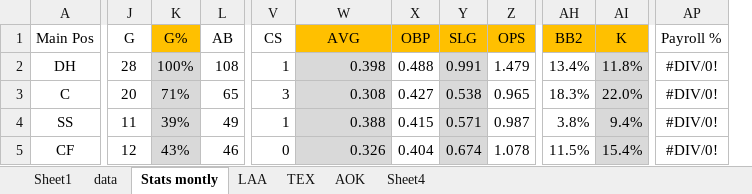
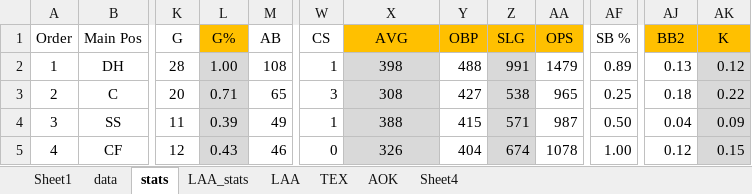
Before and after one commit to ezequielgmart/MLBLineupsGenerator, an Excel workbook: stats.xlsx, sheet stats, drawn as a sheet; only a part is shown, gaps mark what is left out; values as stored, in another font and other column widths than the file's, no borders; conditional formats not drawn; removed rows and columns are numbered as before the commit, all else as after; the diff covers the shown part only; the diff names each change by its address in the sheet, - before the commit and + after, or states it on an @@ line.

```diff
--- a/stats.xlsx (sheet stats)
+++ b/stats.xlsx (sheet stats)
-sheet tab: Stats montly
+sheet tab: stats
+sheet tab: LAA_stats
+column A (Order), rows 2-5: 1 | 2 | 3 | 4
+column AF (SB %), rows 2-5: 0.89 | 0.25 | 0.50 | 1.00
-column AP (Payroll %), rows 2-5: all #DIV/0!
-L2 (G%): 100%
+L2 (G%): 1.00
-X2 (AVG): 0.398
+X2 (AVG): 398
-X2:X5 alignment: right
+X2:X5 alignment: center
-Y2 (OBP): 0.488
+Y2 (OBP): 488
-Z2 (SLG): 0.991
+Z2 (SLG): 991
-AA2 (OPS): 1.479
+AA2 (OPS): 1479
-AJ2 (BB2): 13.4%
+AJ2 (BB2): 0.13
-AK2 (K): 11.8%
+AK2 (K): 0.12
-L3 (G%): 71%
+L3 (G%): 0.71
-X3 (AVG): 0.308
+X3 (AVG): 308
-Y3 (OBP): 0.427
+Y3 (OBP): 427
-Z3 (SLG): 0.538
+Z3 (SLG): 538
-AA3 (OPS): 0.965
+AA3 (OPS): 965
-AJ3 (BB2): 18.3%
+AJ3 (BB2): 0.18
-AK3 (K): 22.0%
+AK3 (K): 0.22
-L4 (G%): 39%
+L4 (G%): 0.39
-X4 (AVG): 0.388
+X4 (AVG): 388
-Y4 (OBP): 0.415
+Y4 (OBP): 415
-Z4 (SLG): 0.571
+Z4 (SLG): 571
-AA4 (OPS): 0.987
+AA4 (OPS): 987
-AJ4 (BB2): 3.8%
+AJ4 (BB2): 0.04
-AK4 (K): 9.4%
+AK4 (K): 0.09
-L5 (G%): 43%
+L5 (G%): 0.43
-X5 (AVG): 0.326
+X5 (AVG): 326
-Y5 (OBP): 0.404
+Y5 (OBP): 404
-Z5 (SLG): 0.674
+Z5 (SLG): 674
-AA5 (OPS): 1.078
+AA5 (OPS): 1078
-AJ5 (BB2): 11.5%
+AJ5 (BB2): 0.12
-AK5 (K): 15.4%
+AK5 (K): 0.15
```
Also changed, not shown: 9 added rows, 70 edited cells and cell formats elsewhere in this sheet, sheet LAA, formulas that keep their value, 5 other files.
